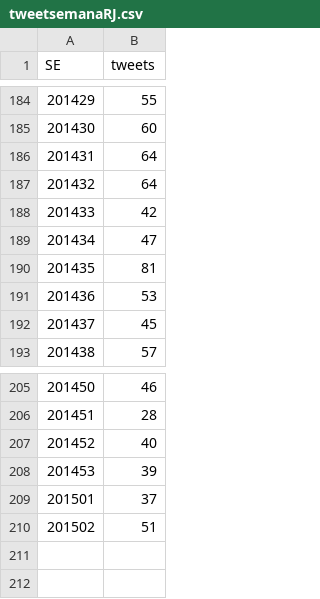
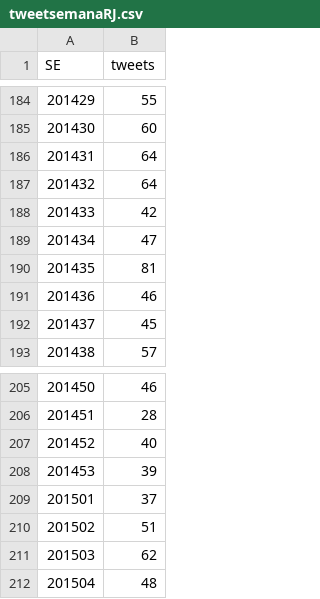
Before and after one commit to AlertaDengue/AlertaDengueAnalise, a CSV file: GeraAlerta/dados_limpos/tweetsemanaRJ.csv, drawn as a sheet; only a part is shown, gaps mark what is left out.

```diff
--- a/GeraAlerta/dados_limpos/tweetsemanaRJ.csv
+++ b/GeraAlerta/dados_limpos/tweetsemanaRJ.csv
@@ -190,3 +190,3 @@
 201435,81
-201436,53
+201436,46
 201437,45
@@ -210 +210,3 @@
 201502,51
+201503,62
+201504,48
```
Also changed, not shown: GeraAlerta/dados_limpos/climasemanaRJ.csv, GeraAlerta/dados_limpos/sinansemanaAP_RJ.csv, 8 other files.
